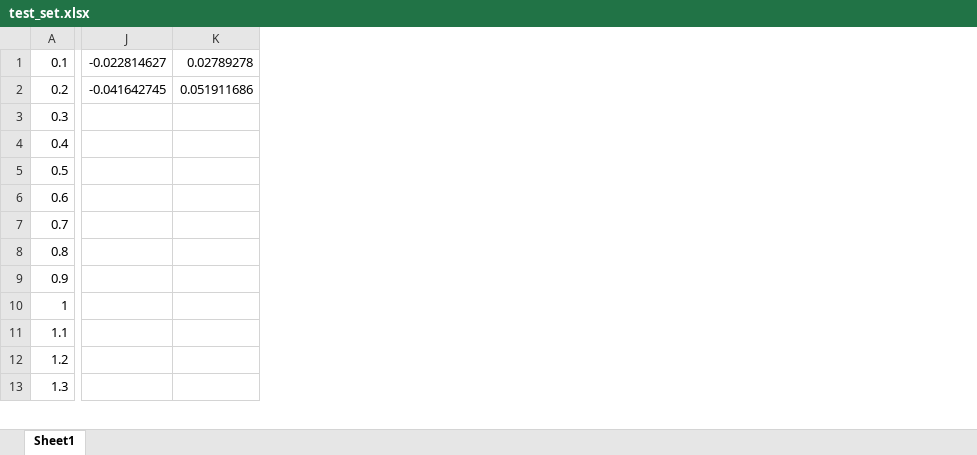
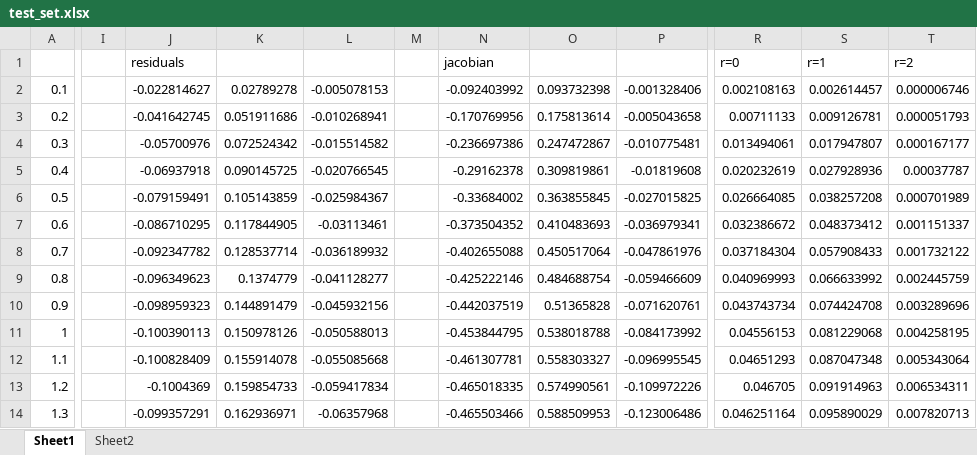
Before and after one commit to jhthorpe/nlsq, an Excel workbook: test_set.xlsx, sheet Sheet1, drawn as a sheet; only a part is shown, gaps mark what is left out; values as stored, in another font and other column widths than the file's, no borders; removed rows and columns are numbered as before the commit, all else as after; rows hold the shown columns only; the diff covers the shown part only; the diff names each change by its address in the sheet, - before the commit and + after, or states it on an @@ line.

```diff
--- a/test_set.xlsx (sheet Sheet1)
+++ b/test_set.xlsx (sheet Sheet1)
+sheet tab: Sheet2
+column I, empty
+column J, rows 2-14: -0.022814627 | -0.041642745 | -0.05700976 | -0.06937918 | -0.079159491 | -0.086710295 | -0.092347782 | -0.096349623 | -0.098959323 | -0.100390113 | -0.100828409 | -0.1004369 | -0.099357291
+column K, rows 2-14: 0.02789278 | 0.051911686 | 0.072524342 | 0.090145725 | 0.105143859 | 0.117844905 | 0.128537714 | 0.1374779 | 0.144891479 | 0.150978126 | 0.155914078 | 0.159854733 | 0.162936971
+column L, rows 2-14: -0.005078153 | -0.010268941 | -0.015514582 | -0.020766545 | -0.025984367 | -0.03113461 | -0.036189932 | -0.041128277 | -0.045932156 | -0.050588013 | -0.055085668 | -0.059417834 | -0.06357968
+column M, empty
+column N, rows 2-14: -0.092403992 | -0.170769956 | -0.236697386 | -0.29162378 | -0.33684002 | -0.373504352 | -0.402655088 | -0.425222146 | -0.442037519 | -0.453844795 | -0.461307781 | -0.465018335 | -0.465503466
+column O, rows 2-14: 0.093732398 | 0.175813614 | 0.247472867 | 0.309819861 | 0.363855845 | 0.410483693 | 0.450517064 | 0.484688754 | 0.51365828 | 0.538018788 | 0.558303327 | 0.574990561 | 0.588509953
+column P, rows 2-14: -0.001328406 | -0.005043658 | -0.010775481 | -0.01819608 | -0.027015825 | -0.036979341 | -0.047861976 | -0.059466609 | -0.071620761 | -0.084173992 | -0.096995545 | -0.109972226 | -0.123006486
-column J, rows 1-2: -0.022814627 | -0.041642745
-column K, rows 1-2: 0.02789278 | 0.051911686
+column R, rows 2-14: 0.002108163 | 0.00711133 | 0.013494061 | 0.020232619 | 0.026664085 | 0.032386672 | 0.037184304 | 0.040969993 | 0.043743734 | 0.04556153 | 0.04651293 | 0.046705 | 0.046251164
+column S, rows 2-14: 0.002614457 | 0.009126781 | 0.017947807 | 0.027928936 | 0.038257208 | 0.048373412 | 0.057908433 | 0.066633992 | 0.074424708 | 0.081229068 | 0.087047348 | 0.091914963 | 0.095890029
+column T, rows 2-14: 0.000006746 | 0.000051793 | 0.000167177 | 0.00037787 | 0.000701989 | 0.001151337 | 0.001732122 | 0.002445759 | 0.003289696 | 0.004258195 | 0.005343064 | 0.006534311 | 0.007820713
+row 1:  |  | residuals |  |  |  | jacobian |  |  | r=0 | r=1 | r=2
```
Also changed, not shown: 33 added rows and 1 removed column elsewhere in this sheet, formulas that keep their value, 12 other files.
